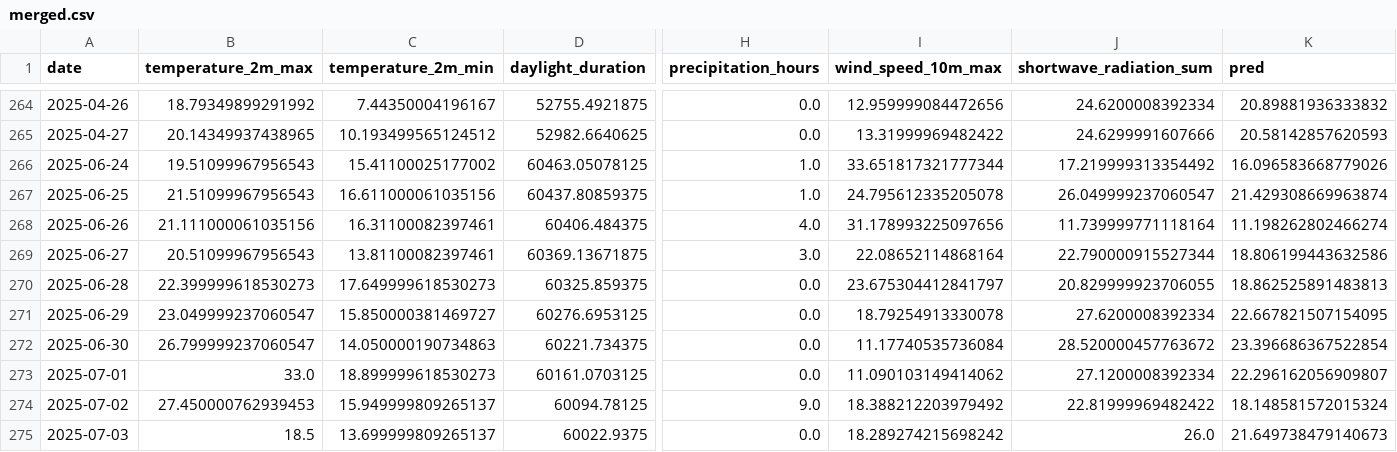
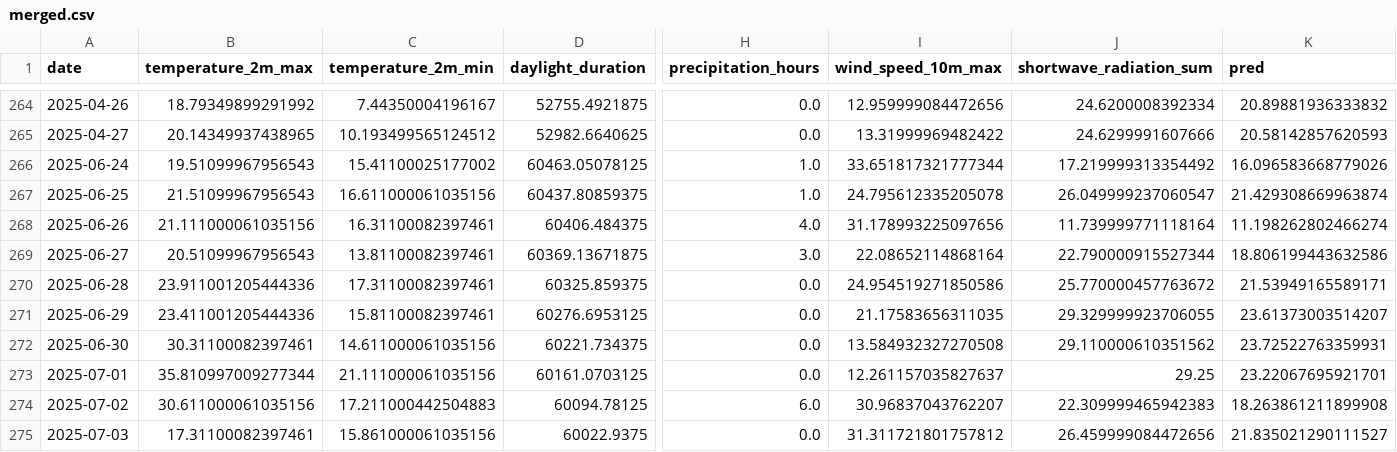
Before and after one commit to koaning/solah, a CSV file: data/merged.csv, drawn as a sheet; only a part is shown, gaps mark what is left out; the diff covers the shown part only; the diff names each change by its address in the sheet, - before the commit and + after, or states it on an @@ line.

```diff
--- a/data/merged.csv
+++ b/data/merged.csv
-B270 (temperature_2m_max): 22.399999618530273
+B270 (temperature_2m_max): 23.911001205444336
-C270 (temperature_2m_min): 17.649999618530273
+C270 (temperature_2m_min): 17.31100082397461
-I270 (wind_speed_10m_max): 23.675304412841797
+I270 (wind_speed_10m_max): 24.954519271850586
-J270 (shortwave_radiation_sum): 20.829999923706055
+J270 (shortwave_radiation_sum): 25.770000457763672
-K270 (pred): 18.862525891483813
+K270 (pred): 21.53949165589171
-B271 (temperature_2m_max): 23.049999237060547
+B271 (temperature_2m_max): 23.411001205444336
-C271 (temperature_2m_min): 15.850000381469727
+C271 (temperature_2m_min): 15.81100082397461
-I271 (wind_speed_10m_max): 18.79254913330078
+I271 (wind_speed_10m_max): 21.17583656311035
-J271 (shortwave_radiation_sum): 27.6200008392334
+J271 (shortwave_radiation_sum): 29.329999923706055
-K271 (pred): 22.667821507154095
+K271 (pred): 23.61373003514207
-B272 (temperature_2m_max): 26.799999237060547
+B272 (temperature_2m_max): 30.31100082397461
-C272 (temperature_2m_min): 14.050000190734863
+C272 (temperature_2m_min): 14.611000061035156
-I272 (wind_speed_10m_max): 11.17740535736084
+I272 (wind_speed_10m_max): 13.584932327270508
-J272 (shortwave_radiation_sum): 28.520000457763672
+J272 (shortwave_radiation_sum): 29.110000610351562
-K272 (pred): 23.396686367522854
+K272 (pred): 23.72522763359931
-B273 (temperature_2m_max): 33.0
+B273 (temperature_2m_max): 35.810997009277344
-C273 (temperature_2m_min): 18.899999618530273
+C273 (temperature_2m_min): 21.111000061035156
-I273 (wind_speed_10m_max): 11.090103149414062
+I273 (wind_speed_10m_max): 12.261157035827637
-J273 (shortwave_radiation_sum): 27.1200008392334
+J273 (shortwave_radiation_sum): 29.25
-K273 (pred): 22.296162056909807
+K273 (pred): 23.22067695921701
-B274 (temperature_2m_max): 27.450000762939453
+B274 (temperature_2m_max): 30.611000061035156
-C274 (temperature_2m_min): 15.949999809265137
+C274 (temperature_2m_min): 17.211000442504883
-H274 (precipitation_hours): 9.0
+H274 (precipitation_hours): 6.0
-I274 (wind_speed_10m_max): 18.388212203979492
+I274 (wind_speed_10m_max): 30.96837043762207
-J274 (shortwave_radiation_sum): 22.81999969482422
+J274 (shortwave_radiation_sum): 22.309999465942383
-K274 (pred): 18.148581572015324
+K274 (pred): 18.263861211899908
-B275 (temperature_2m_max): 18.5
+B275 (temperature_2m_max): 17.31100082397461
-C275 (temperature_2m_min): 13.699999809265137
+C275 (temperature_2m_min): 15.861000061035156
-I275 (wind_speed_10m_max): 18.289274215698242
+I275 (wind_speed_10m_max): 31.311721801757812
-J275 (shortwave_radiation_sum): 26.0
+J275 (shortwave_radiation_sum): 26.459999084472656
-K275 (pred): 21.649738479140673
+K275 (pred): 21.835021290111527
```
Also changed, not shown: 1 added row and 48 edited cells elsewhere in this file, data/history.csv.
